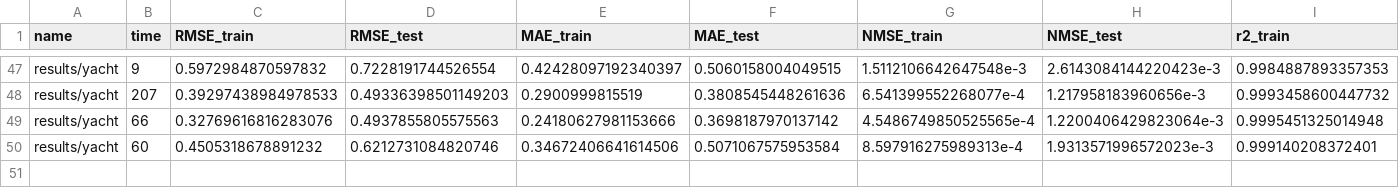
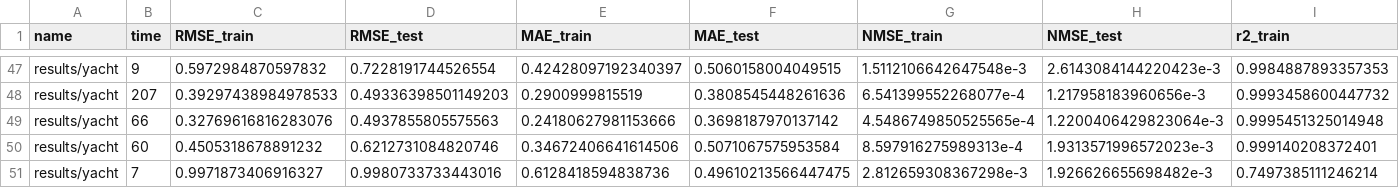
Before and after one commit to folivetti/ITEA, a CSV file: results/yacht/stats.csv, drawn as a sheet; only a part is shown, gaps mark what is left out; rows hold the shown columns only; the diff names each change by its address in the sheet, - before the commit and + after, or states it on an @@ line.

```diff
--- a/results/yacht/stats.csv
+++ b/results/yacht/stats.csv
+row 51: results/yacht | 7 | 0.9971873406916327 | 0.9980733733443016 | 0.6128418594838736 | 0.49610213566447475 | 2.812659308367298e-3 | 1.926626655698482e-3 | 0.7497385111246214
```
Also changed, not shown: 56 other files.
